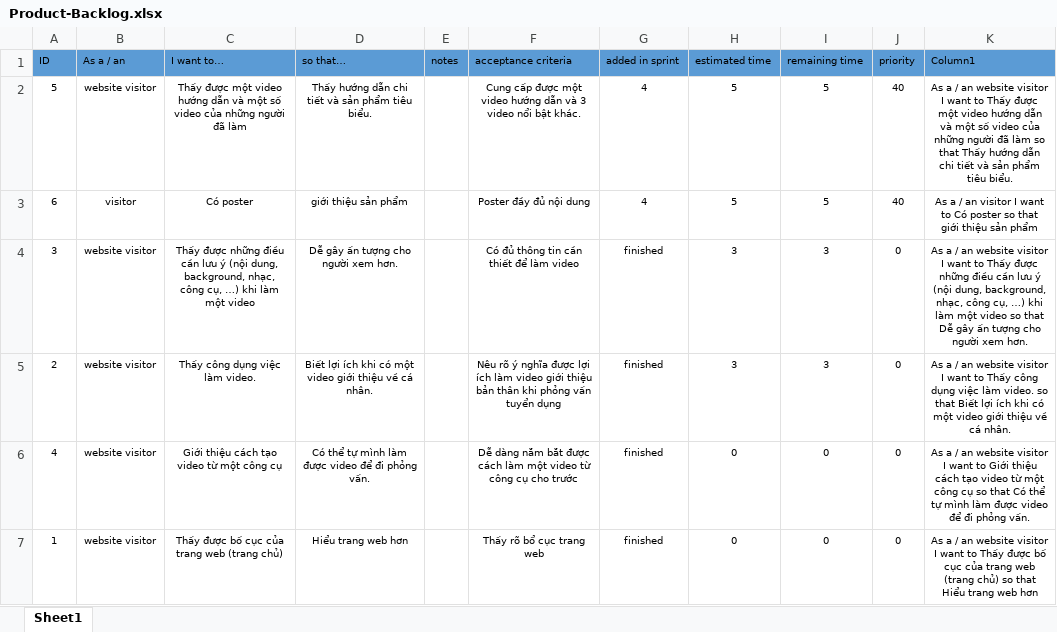
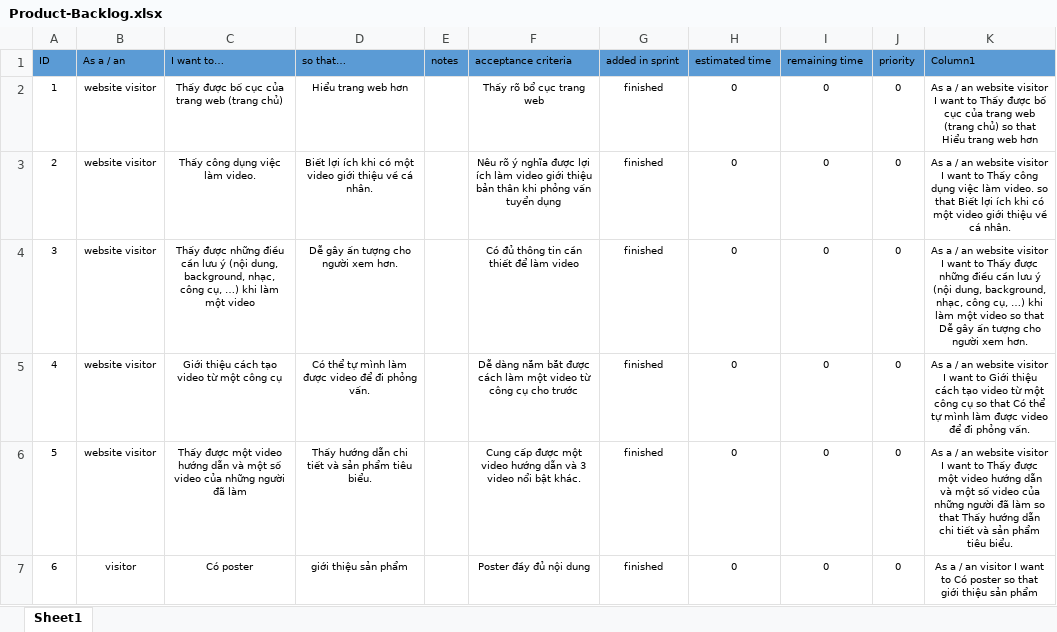
Before and after one commit to NMCNTT2-PROJECT1/NMCNTT2-PROJECT1.github.io, an Excel workbook: Product-Backlog.xlsx, sheet Sheet1, drawn as a sheet; values as stored, in another font and other column widths than the file's, no borders; conditional formats and table styles not drawn; removed rows and columns are numbered as before the commit, all else as after; the diff names each change by its address in the sheet, - before the commit and + after, or states it on an @@ line.

Commit message:
Update Product-Backlog and Sprint-Backlog

```diff
--- a/Product-Backlog.xlsx (sheet Sheet1)
+++ b/Product-Backlog.xlsx (sheet Sheet1)
-row 2: 5 | website visitor | Thấy được một video hướng dẫn và một số video của những người đã làm | Thấy hướng dẫn chi tiết và sản phẩm tiêu biểu. |  | Cung cấp được một video hướng dẫn và 3 video nổi bật khác. | 4 | 5 | 5 | 40 | As a / an website visitor I want to Thấy được một video hướng dẫn và một số video của những người đã làm so that Thấy hướng dẫn chi tiết và sản phẩm tiêu biểu.
-row 3: 6 | visitor | Có poster | giới thiệu sản phẩm |  | Poster đầy đủ nội dung | 4 | 5 | 5 | 40 | As a / an visitor I want to Có poster so that giới thiệu sản phẩm
-row 4: 3 | website visitor | Thấy được những điều cần lưu ý (nội dung, background, nhạc, công cụ, …) khi làm một video | Dễ gây ấn tượng cho người xem hơn. |  | Có đủ thông tin cần thiết để làm video | finished | 3 | 3 | 0 | As a / an website visitor I want to Thấy được những điều cần lưu ý (nội dung, background, nhạc, công cụ, …) khi làm một video so that Dễ gây ấn tượng cho người xem hơn.
+row 2: 1 | website visitor | Thấy được bố cục của trang web (trang chủ) | Hiểu trang web hơn |  | Thấy rõ bổ cục trang web | finished | 0 | 0 | 0 | As a / an website visitor I want to Thấy được bố cục của trang web (trang chủ) so that Hiểu trang web hơn
-H3 (estimated time): 3
+H3 (estimated time): 0
-I3 (remaining time): 3
+I3 (remaining time): 0
+row 4: 3 | website visitor | Thấy được những điều cần lưu ý (nội dung, background, nhạc, công cụ, …) khi làm một video | Dễ gây ấn tượng cho người xem hơn. |  | Có đủ thông tin cần thiết để làm video | finished | 0 | 0 | 0 | As a / an website visitor I want to Thấy được những điều cần lưu ý (nội dung, background, nhạc, công cụ, …) khi làm một video so that Dễ gây ấn tượng cho người xem hơn.
-A6 (ID): 1
+A6 (ID): 5
-C6 (I want to…): Thấy được bố cục của trang web (trang chủ)
+C6 (I want to…): Thấy được một video hướng dẫn và một số video của những người đã làm
-D6 (so that…): Hiểu trang web hơn
+D6 (so that…): Thấy hướng dẫn chi tiết và sản phẩm tiêu biểu.
-F6 (acceptance criteria): Thấy rõ bổ cục trang web
+F6 (acceptance criteria): Cung cấp được một video hướng dẫn và 3 video nổi bật khác.
-K6 (Column1): …Thấy được bố cục của trang web (trang chủ) so that Hiểu trang web hơn
+K6 (Column1): …Thấy được một video hướng dẫn và một số video của những người đã làm so that Thấy hướng dẫn chi tiết và sản phẩm tiêu biểu.
+row 7: 6 | visitor | Có poster | giới thiệu sản phẩm |  | Poster đầy đủ nội dung | finished | 0 | 0 | 0 | As a / an visitor I want to Có poster so that giới thiệu sản phẩm
```
Also changed, not shown: Sprint-Backlog.xlsx.
